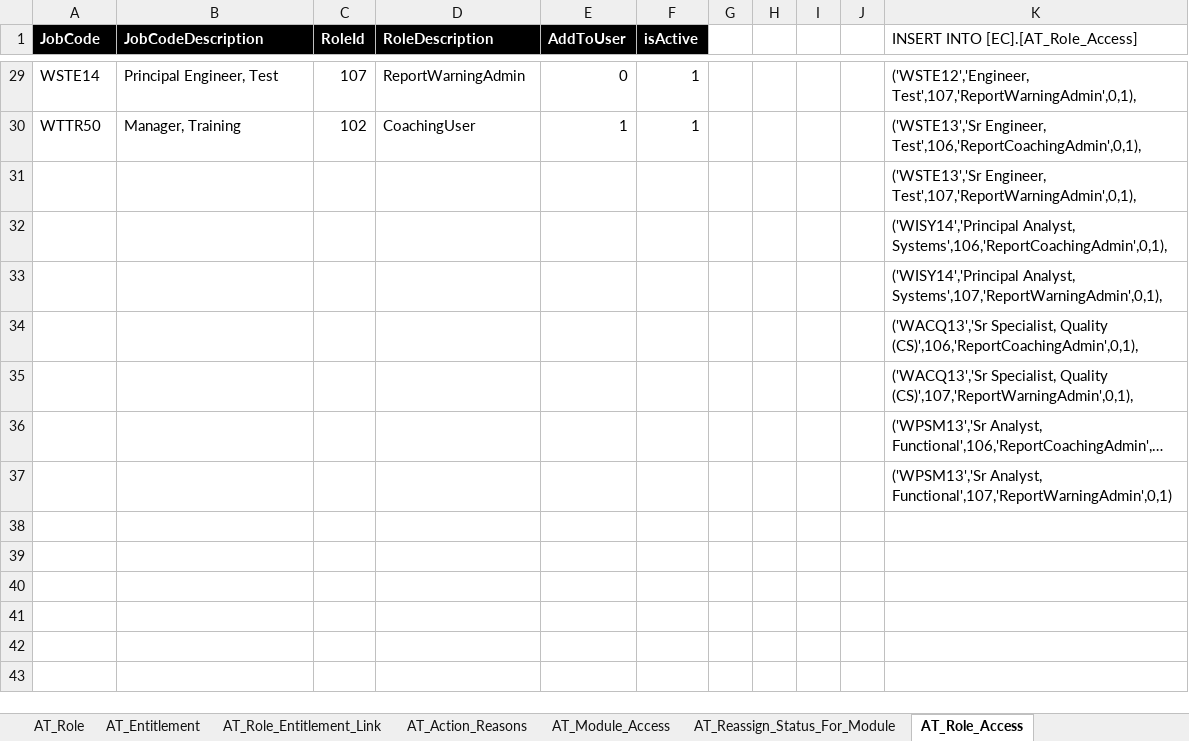
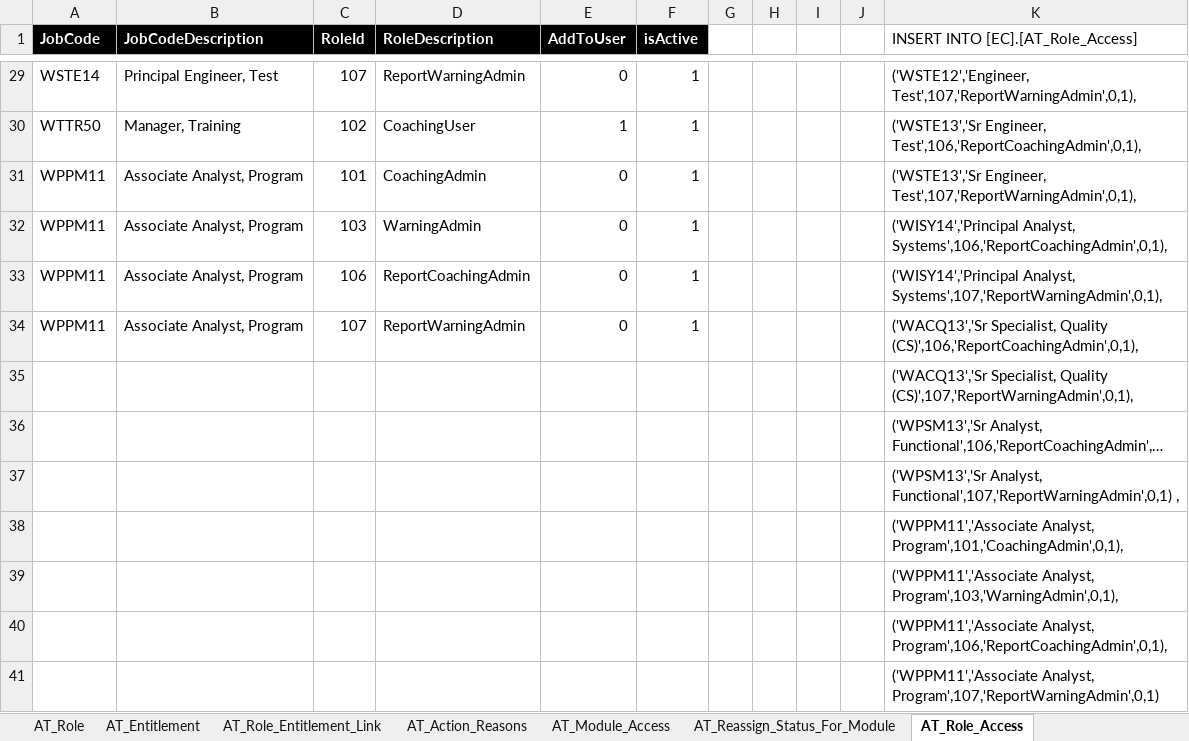
Before and after one commit to maximus-cco/eCoaching_V2_Bak, an Excel workbook: Design/DD/DB/CCO_eCoaching_AT_Dimension_Table_Data.xlsx, sheet AT_Role_Access, drawn as a sheet; only a part is shown, gaps mark what is left out; long unchanged cells end in …; values as stored, in another font and other column widths than the file's, no borders; removed rows and columns are numbered as before the commit, all else as after; the diff names each change by its address in the sheet, - before the commit and + after, or states it on an @@ line.

Commit message:
Updates for TFS 8363. Admin tool access for new Program team members.
git-tfs-id: [https://tfs.omnicloud.local/tfs/cco%20program/]$/eCoaching_V2;C38681

```diff
--- a/Design/DD/DB/CCO_eCoaching_AT_Dimension_Table_Data.xlsx (sheet AT_Role_Access)
+++ b/Design/DD/DB/CCO_eCoaching_AT_Dimension_Table_Data.xlsx (sheet AT_Role_Access)
-row 31:  |  |  |  |  |  |  |  |  |  | ('WSTE13','Sr Engineer, Test',107,'ReportWarningAdmin',0,1),
-row 32:  |  |  |  |  |  |  |  |  |  | ('WISY14','Principal Analyst, Systems',106,'ReportCoachingAdmin',0,1),
-row 33:  |  |  |  |  |  |  |  |  |  | ('WISY14','Principal Analyst, Systems',107,'ReportWarningAdmin',0,1),
-row 34:  |  |  |  |  |  |  |  |  |  | ('WACQ13','Sr Specialist, Quality (CS)',106,'ReportCoachingAdmin',0,1),
+row 31: WPPM11 | Associate Analyst, Program | 101 | CoachingAdmin | 0 | 1 |  |  |  |  | ('WSTE13','Sr Engineer, Test',107,'ReportWarningAdmin',0,1),
+row 32: WPPM11 | Associate Analyst, Program | 103 | WarningAdmin | 0 | 1 |  |  |  |  | ('WISY14','Principal Analyst, Systems',106,'ReportCoachingAdmin',0,1),
+row 33: WPPM11 | Associate Analyst, Program | 106 | ReportCoachingAdmin | 0 | 1 |  |  |  |  | ('WISY14','Principal Analyst, Systems',107,'ReportWarningAdmin',0,1),
+row 34: WPPM11 | Associate Analyst, Program | 107 | ReportWarningAdmin | 0 | 1 |  |  |  |  | ('WACQ13','Sr Specialist, Quality (CS)',106,'ReportCoachingAdmin',0,1),
-K37: …Analyst, Functional',107,'ReportWarningAdmin',0,1)
+K37: …Analyst, Functional',107,'ReportWarningAdmin',0,1) ,
+row 38:  |  |  |  |  |  |  |  |  |  | ('WPPM11','Associate Analyst, Program',101,'CoachingAdmin',0,1),
+row 39:  |  |  |  |  |  |  |  |  |  | ('WPPM11','Associate Analyst, Program',103,'WarningAdmin',0,1),
+row 40:  |  |  |  |  |  |  |  |  |  | ('WPPM11','Associate Analyst, Program',106,'ReportCoachingAdmin',0,1),
+row 41:  |  |  |  |  |  |  |  |  |  | ('WPPM11','Associate Analyst, Program',107,'ReportWarningAdmin',0,1)
```
Also changed, not shown: sheet Revision_History, 4 other files.
